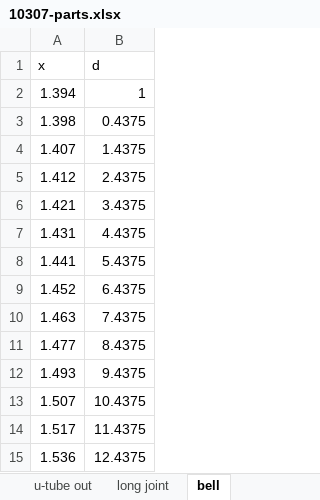
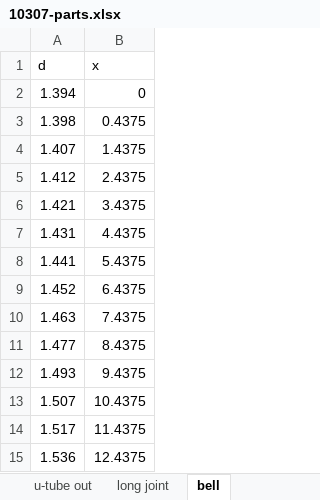
Before and after one commit to dncoble/Open-Bassoon, an Excel workbook: python_env/select group parts/10307-parts.xlsx, sheet bell, drawn as a sheet; values as stored, in another font and other column widths than the file's, no borders; removed rows and columns are numbered as before the commit, all else as after; the diff names each change by its address in the sheet, - before the commit and + after, or states it on an @@ line.

```diff
--- a/python_env/select group parts/10307-parts.xlsx (sheet bell)
+++ b/python_env/select group parts/10307-parts.xlsx (sheet bell)
-row 1: x | d
+row 1: d | x
-B2: 1
+B2: 0
```
Also changed, not shown: sheet long joint, sheet boot large bore, sheet boot small bore, sheet wing, sheet u-tube in, sheet u-tube out, python_env/select group parts/8331-parts.xlsx, python_env/select group parts/9280-parts.xlsx, 23 other files.
